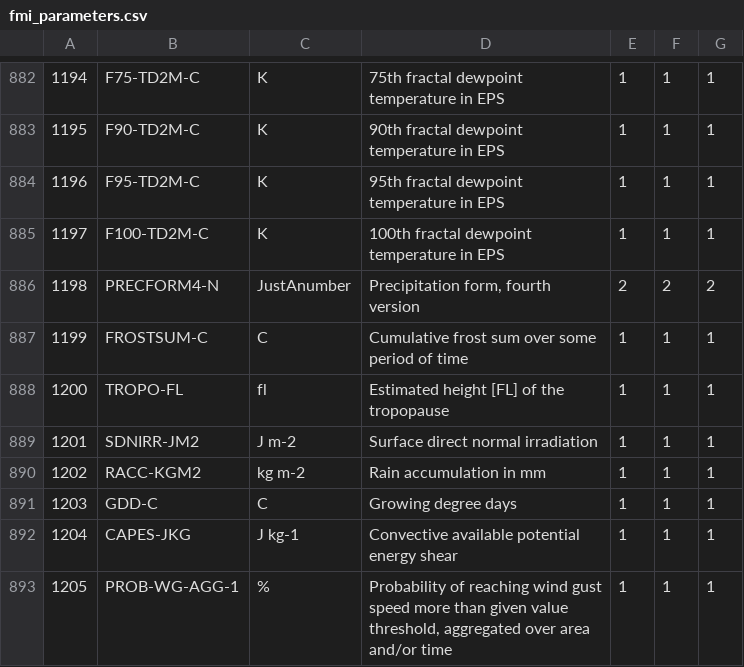
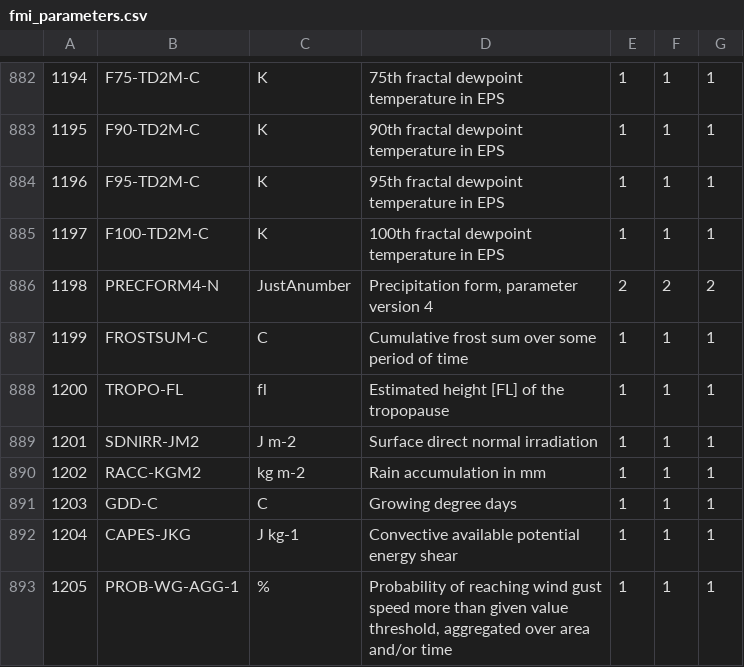
Before and after one commit to fmidev/smartmet-library-grid-files, a CSV file: cfg/fmi_parameters.csv, drawn as a sheet; only a part is shown, gaps mark what is left out; the diff covers the shown part only.

```diff
--- a/cfg/fmi_parameters.csv
+++ b/cfg/fmi_parameters.csv
@@ -885,3 +885,3 @@
 1197;F100-TD2M-C;K;100th fractal dewpoint temperature in EPS;1;1;1;;
-1198;PRECFORM4-N;JustAnumber;Precipitation form, fourth version;2;2;2;;
+1198;PRECFORM4-N;JustAnumber;Precipitation form, parameter version 4;2;2;2;;
 1199;FROSTSUM-C;C;Cumulative frost sum over some period of time;1;1;1;;
```
Also changed, not shown: 24 added rows and 12 edited cells elsewhere in this file, cfg/ext/fmi_parameterId_newbase.csv, cfg/fmi_geometries.csv, 5 other files.
